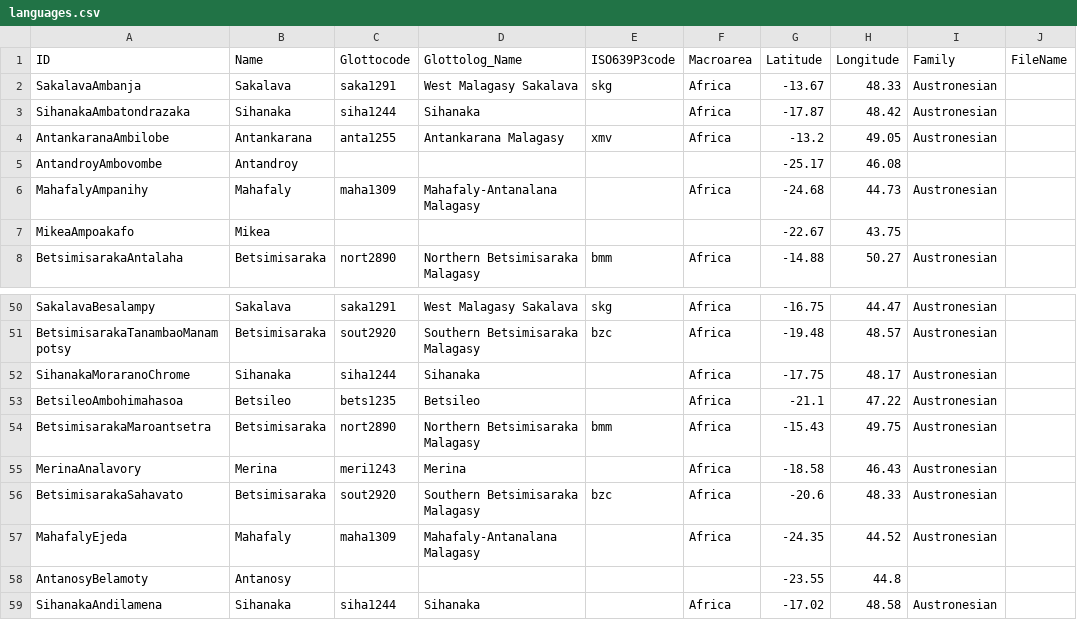
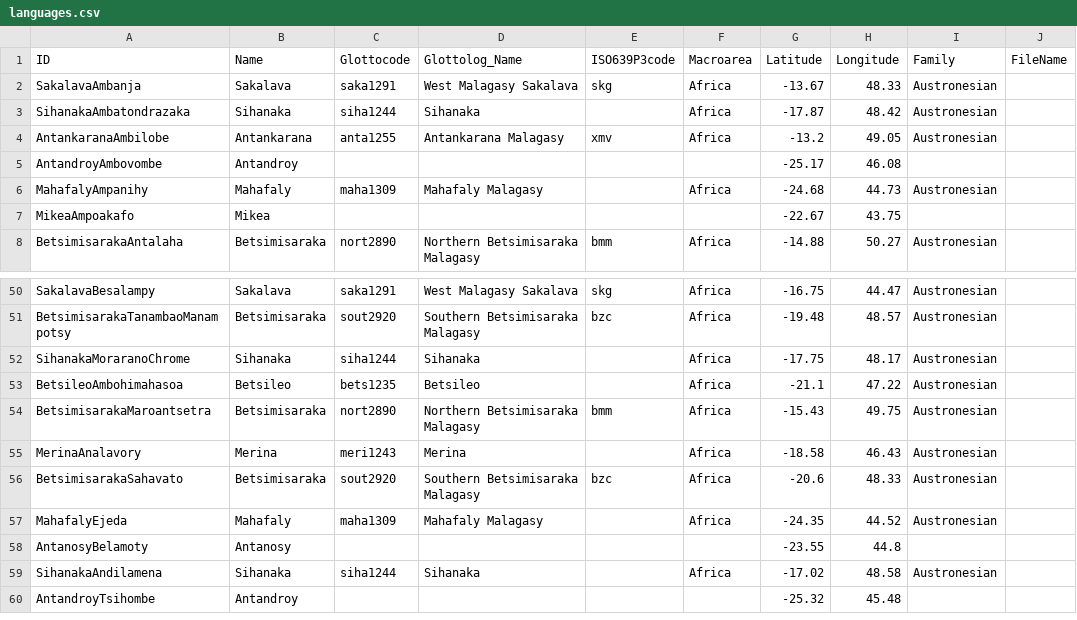
Before and after one commit to digling/servamalagasy, a CSV file: cldf/languages.csv, drawn as a sheet; only a part is shown, gaps mark what is left out; the shorter side is filled out with more unchanged rows; the diff names each change by its address in the sheet, - before the commit and + after, or states it on an @@ line.

```diff
--- a/cldf/languages.csv
+++ b/cldf/languages.csv
-D6 (Glottolog_Name): Mahafaly-Antanalana Malagasy
+D6 (Glottolog_Name): Mahafaly Malagasy
-D57 (Glottolog_Name): Mahafaly-Antanalana Malagasy
+D57 (Glottolog_Name): Mahafaly Malagasy
```
Also changed, not shown: cldf/parameters.csv, 5 other files.
